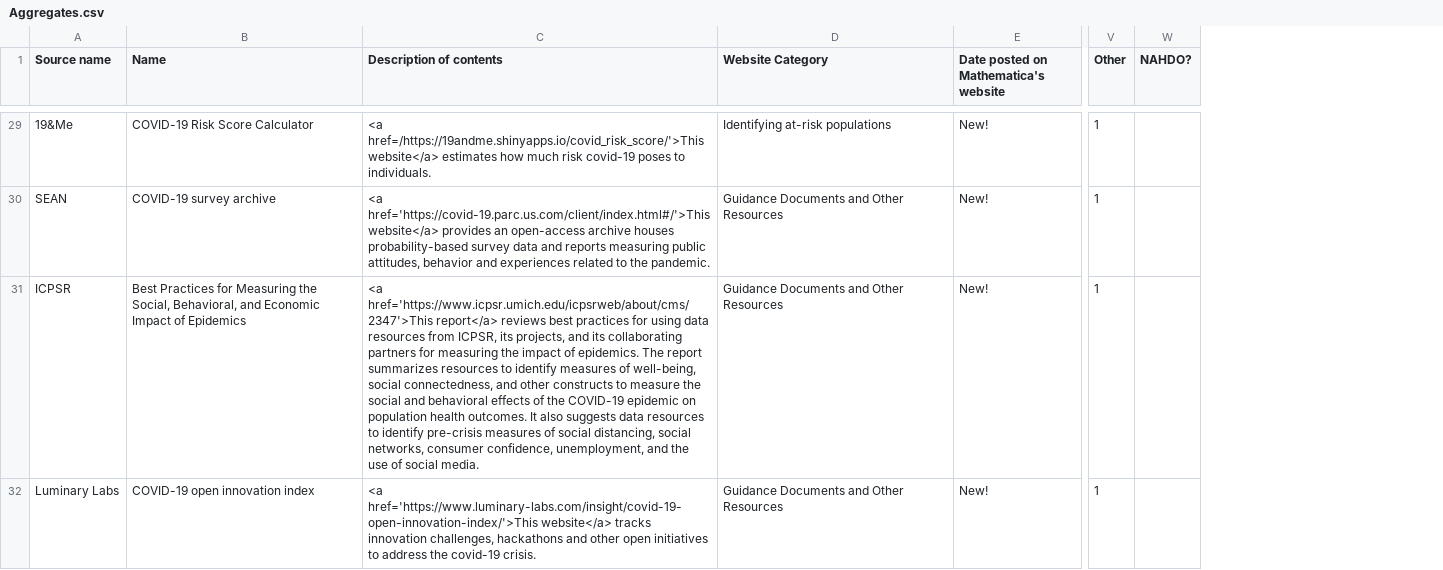
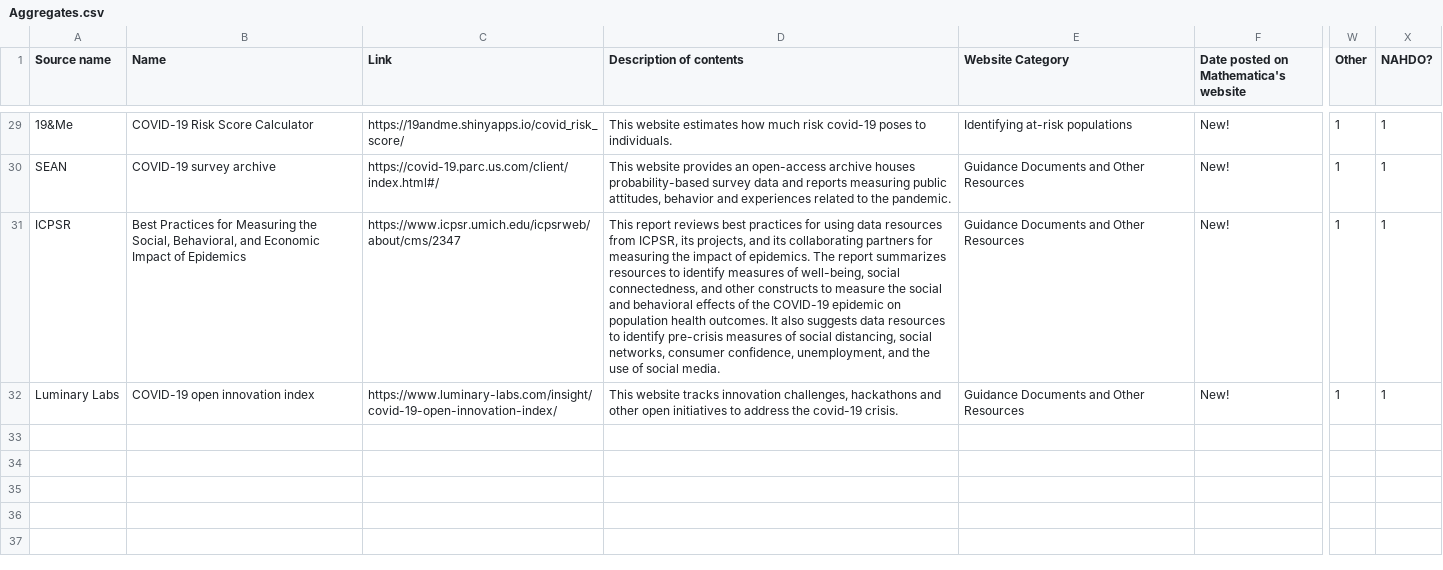
Before and after one commit to mathematica-mpr/covidinfo, a CSV file: data/Aggregates.csv, drawn as a sheet; only a part is shown, gaps mark what is left out; addresses are those after the commit; the diff covers the shown part only; the diff names each change by its address in the sheet, - before the commit and + after, or states it on an @@ line.

```diff
--- a/data/Aggregates.csv
+++ b/data/Aggregates.csv
+column C (Link), rows 29-32: https://19andme.shinyapps.io/covid_risk_score/ | https://covid-19.parc.us.com/client/index.html#/ | https://www.icpsr.umich.edu/icpsrweb/about/cms/2347 | https://www.luminary-labs.com/insight/covid-19-open-innovation-index/
-D29 (Description of contents): <a href=/https://19andme.shinyapps.io/covid_risk_score/'>This website</a> estimates how…
+D29 (Description of contents): This website estimates how…
-X29:X32 (NAHDO?): (empty)
+X29:X32 (NAHDO?): 1
-D30 (Description of contents): <a href='https://covid-19.parc.us.com/client/index.html#/'>This website</a> provides an…
+D30 (Description of contents): This website provides an…
-D31 (Description of contents): <a href='https://www.icpsr.umich.edu/icpsrweb/about/cms/2347'>This report</a> reviews best…
+D31 (Description of contents): This report reviews best…
-D32 (Description of contents): <a href='https://www.luminary-labs.com/insight/covid-19-open-innovation-index/'>This website</a> tracks innovation…
+D32 (Description of contents): This website tracks innovation…
```
Also changed, not shown: 35 edited cells elsewhere in this file, data/Data.csv, docs/data/Aggregates.csv, 5 other files.
